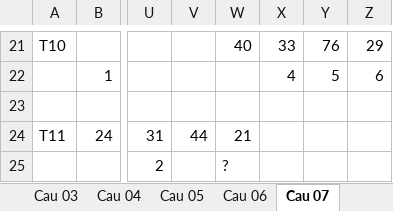
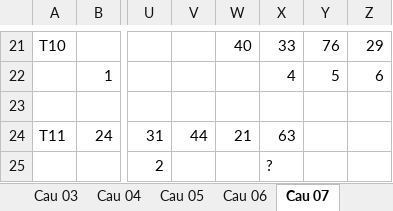
Before and after one commit to nampq/science, an Excel workbook: MakeMoney/Thong_Ke/xls/Cau_T(2).xlsx, sheet Cau 07, drawn as a sheet; only a part is shown, gaps mark what is left out; values as stored, in another font and other column widths than the file's, no cell formats; the diff names each change by its address in the sheet, - before the commit and + after, or states it on an @@ line.

```diff
--- a/MakeMoney/Thong_Ke/xls/Cau_T(2).xlsx (sheet Cau 07)
+++ b/MakeMoney/Thong_Ke/xls/Cau_T(2).xlsx (sheet Cau 07)
-X24: (empty)
+X24: 63
-W25: ?
+W25: (empty)
-X25: (empty)
+X25: ?
```
Also changed, not shown: sheet Cau 04, sheet Cau 03, sheet Cau 09, sheet Cau 08, sheet Cau 10, sheet Cau 06, 3 more sheets, cell formats, MakeMoney/Thong_Ke/xls/RATE 2013.xlsx, 11 other files.
